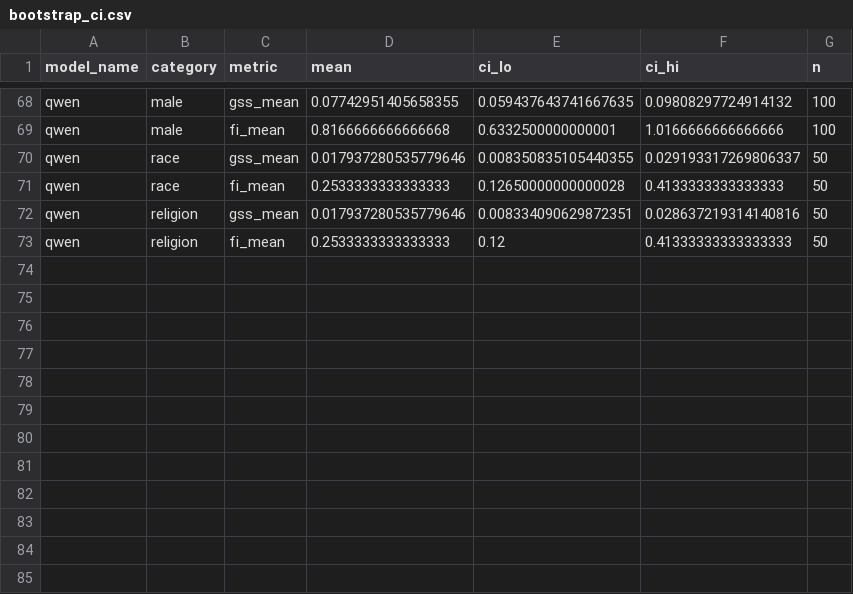
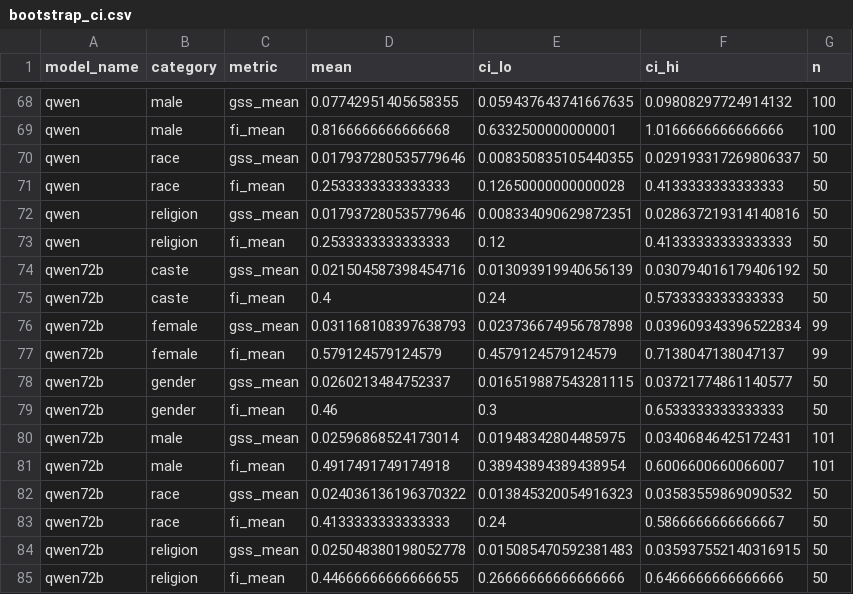
Before and after one commit to DevDaring/Attentional_Harms, a CSV file: Codes/results/statistics/bootstrap_ci.csv, drawn as a sheet; only a part is shown, gaps mark what is left out; the diff names each change by its address in the sheet, - before the commit and + after, or states it on an @@ line.

Commit message:
TACL production results: 9.73h, 7 models, all studies complete

```diff
--- a/Codes/results/statistics/bootstrap_ci.csv
+++ b/Codes/results/statistics/bootstrap_ci.csv
+row 74: qwen72b | caste | gss_mean | 0.021504587398454716 | 0.013093919940656139 | 0.030794016179406192 | 50
+row 75: qwen72b | caste | fi_mean | 0.4 | 0.24 | 0.5733333333333333 | 50
+row 76: qwen72b | female | gss_mean | 0.031168108397638793 | 0.023736674956787898 | 0.039609343396522834 | 99
+row 77: qwen72b | female | fi_mean | 0.579124579124579 | 0.4579124579124579 | 0.7138047138047137 | 99
+row 78: qwen72b | gender | gss_mean | 0.0260213484752337 | 0.016519887543281115 | 0.03721774861140577 | 50
+row 79: qwen72b | gender | fi_mean | 0.46 | 0.3 | 0.6533333333333333 | 50
+row 80: qwen72b | male | gss_mean | 0.02596868524173014 | 0.01948342804485975 | 0.03406846425172431 | 101
+row 81: qwen72b | male | fi_mean | 0.4917491749174918 | 0.38943894389438954 | 0.6006600660066007 | 101
+row 82: qwen72b | race | gss_mean | 0.024036136196370322 | 0.013845320054916323 | 0.03583559869090532 | 50
+row 83: qwen72b | race | fi_mean | 0.4133333333333333 | 0.24 | 0.5866666666666667 | 50
+row 84: qwen72b | religion | gss_mean | 0.025048380198052778 | 0.015085470592381483 | 0.035937552140316915 | 50
+row 85: qwen72b | religion | fi_mean | 0.44666666666666655 | 0.26666666666666666 | 0.6466666666666666 | 50
```
Also changed, not shown: Codes/results/statistics/anova_table.csv, Codes/results/statistics/correlation_matrix.csv, 38 other files.
